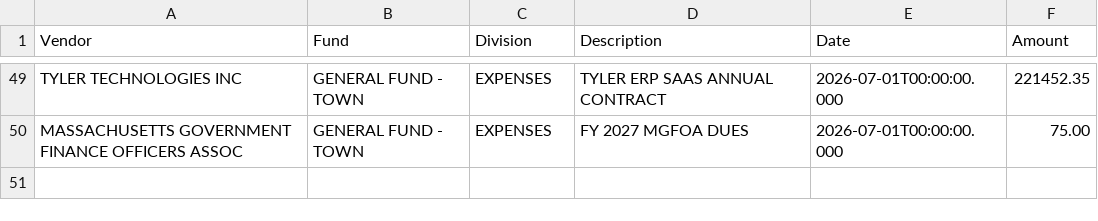
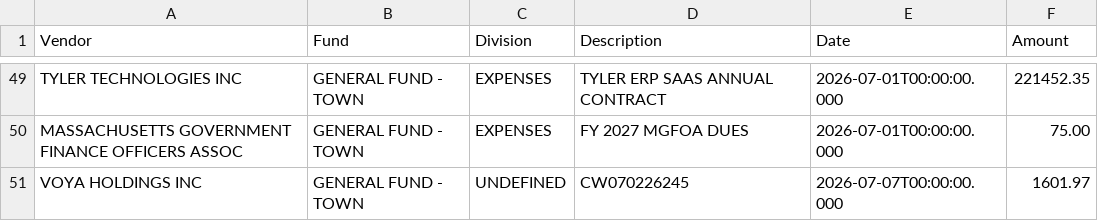
Before and after one commit to agbaber/marblehead, a CSV file: data/checkbook_FY27_2026-07-07.csv (was data/checkbook_FY27_2026-07-01.csv), drawn as a sheet; only a part is shown, gaps mark what is left out.

Commit message:
Refresh checkbook FY27 through 2026-07-07

```diff
--- a/data/checkbook_FY27_2026-07-01.csv
+++ b/data/checkbook_FY27_2026-07-07.csv
@@ -50 +50,2 @@ TYLER TECHNOLOGIES INC,GENERAL FUND - TOWN,EXPENSES,TYLER ERP SAAS ANNUAL CONTRA
 MASSACHUSETTS GOVERNMENT FINANCE OFFICERS ASSOC,GENERAL FUND - TOWN,EXPENSES,FY 2027 MGFOA DUES,2026-07-01T00:00:00.000,75.00
+VOYA HOLDINGS INC,GENERAL FUND - TOWN,UNDEFINED,CW070226245,2026-07-07T00:00:00.000,1601.97
```
Also changed, not shown: 4 other files.
